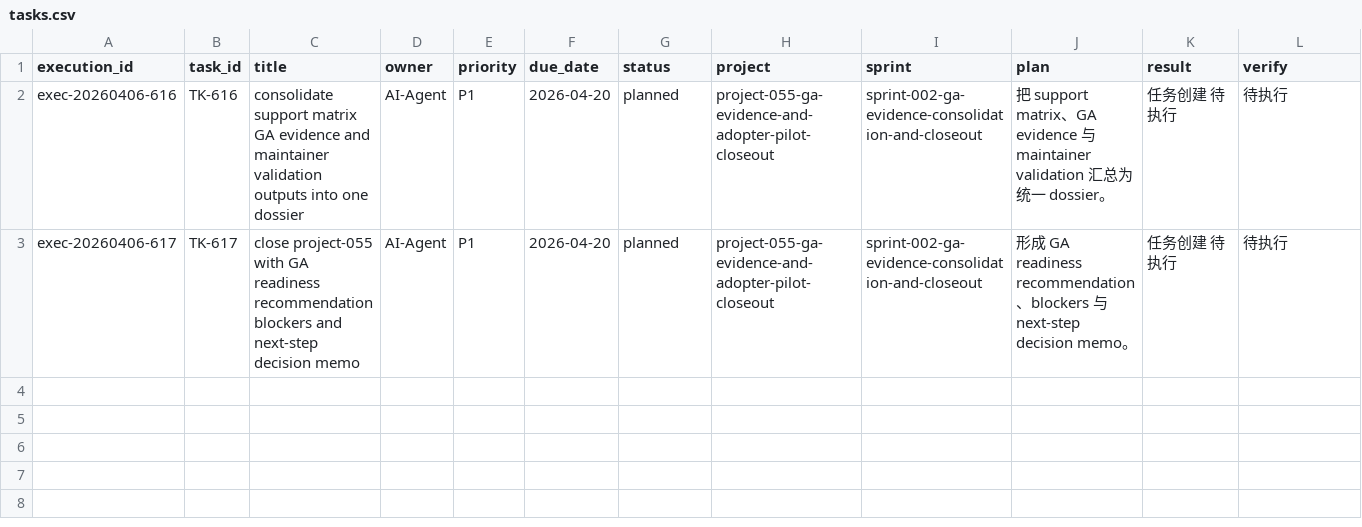
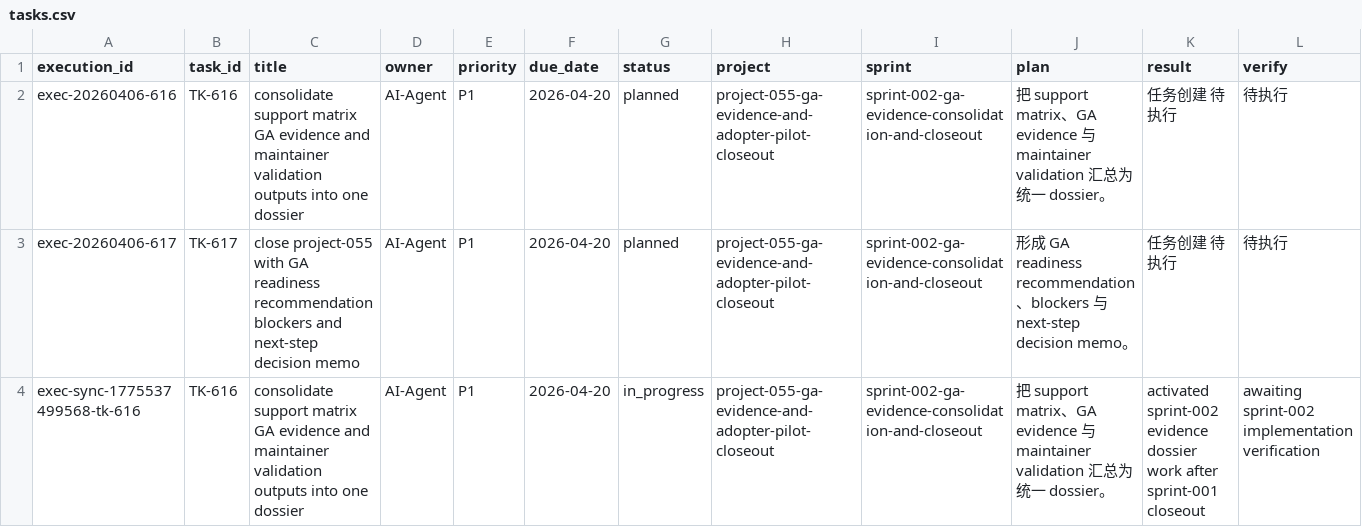
Before and after one commit to JimmyDaddy/repo-ai-governor, a CSV file: .repo-ai-governor/context/dev/project-055-ga-evidence-and-adopter-pilot-closeout/sprint-002-ga-evidence-consolidation-and-closeout/tasks/tasks.csv, drawn as a sheet; only a part is shown; rows hold the shown columns only; the diff names each change by its address in the sheet, - before the commit and + after, or states it on an @@ line.

Commit message:
docs(project-055): close sprint-001 adopter pilot

```diff
--- a/.repo-ai-governor/context/dev/project-055-ga-evidence-and-adopter-pilot-closeout/sprint-002-ga-evidence-consolidation-and-closeout/tasks/tasks.csv
+++ b/.repo-ai-governor/context/dev/project-055-ga-evidence-and-adopter-pilot-closeout/sprint-002-ga-evidence-consolidation-and-closeout/tasks/tasks.csv
+row 4: exec-sync-1775537499568-tk-616 | TK-616 | consolidate support matrix GA evidence and maintainer validation outputs into one dossier | AI-Agent | P1 | 2026-04-20 | in_progress | project-055-ga-evidence-and-adopter-pilot-closeout | sprint-002-ga-evidence-consolidation-and-closeout | 把 support matrix、GA evidence 与 maintainer validation 汇总为统一 dossier。 | activated sprint-002 evidence dossier work after sprint-001 closeout | awaiting sprint-002 implementation verification
```
Also changed, not shown: 19 other files.
